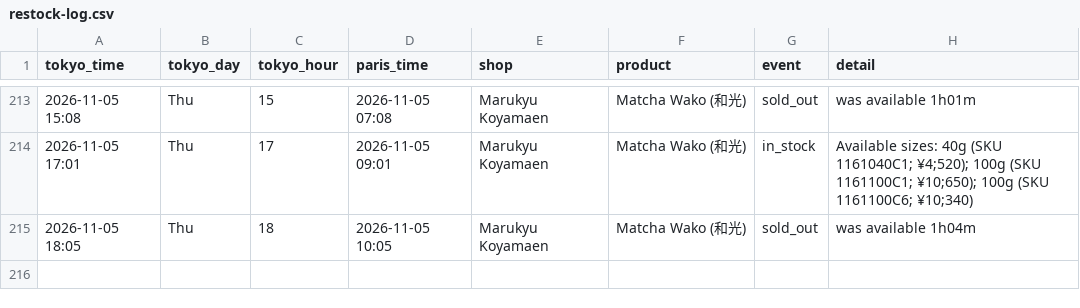
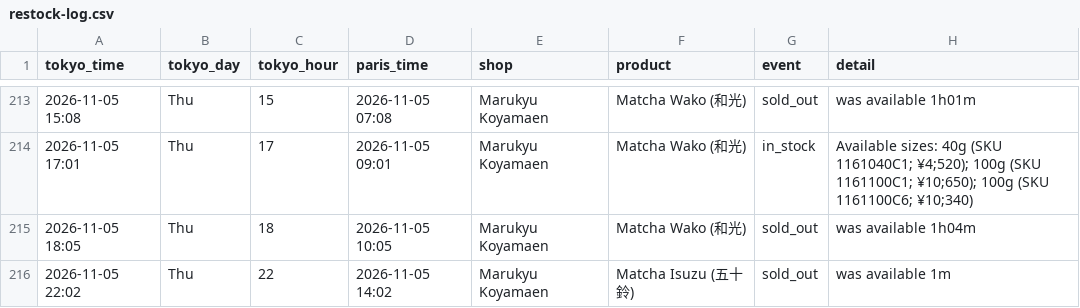
Before and after one commit to matcha-watch/matcha-watch, a CSV file: restock-log.csv, drawn as a sheet; only a part is shown, gaps mark what is left out; the diff names each change by its address in the sheet, - before the commit and + after, or states it on an @@ line.

```diff
--- a/restock-log.csv
+++ b/restock-log.csv
+row 216: 2026-11-05 22:02 | Thu | 22 | 2026-11-05 14:02 | Marukyu Koyamaen | Matcha Isuzu (五十鈴) | sold_out | was available 1m
```
Also changed, not shown: 2 other files.
